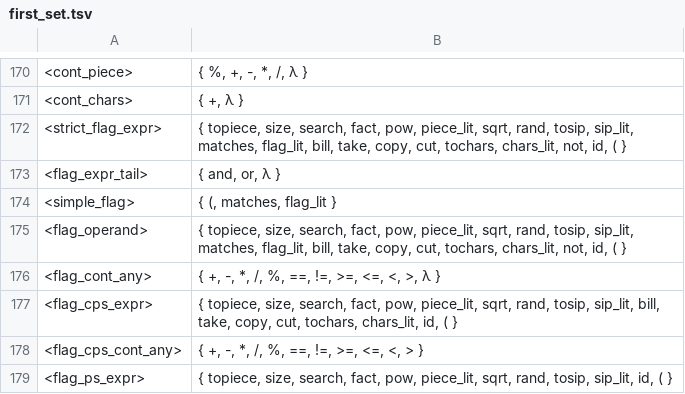
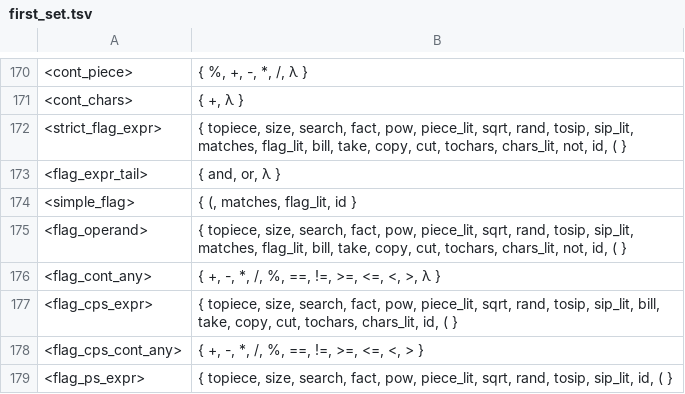
Before and after one commit to raphaelcatacutan/Platter, a TSV file: platter-compiler-sveltejs/static/python/app/utils/sources/first_set.tsv, drawn as a sheet; only a part is shown, gaps mark what is left out.

```diff
--- a/platter-compiler-sveltejs/static/python/app/utils/sources/first_set.tsv
+++ b/platter-compiler-sveltejs/static/python/app/utils/sources/first_set.tsv
@@ -173,3 +173,3 @@
 <flag_expr_tail>	{ and, or, λ }
-<simple_flag>	{ (, matches, flag_lit }
+<simple_flag>	{ (, matches, flag_lit, id }
 <flag_operand>	{ topiece, size, search, fact, pow, piece_lit, sqrt, rand, tosip, sip_lit, matches, flag_lit, bill, take, copy, cut, tochars, chars_lit, not, id, ( }
```
Also changed, not shown: platter-compiler-sveltejs/static/python/app/utils/sources/predict_set.tsv, 1 other file.
